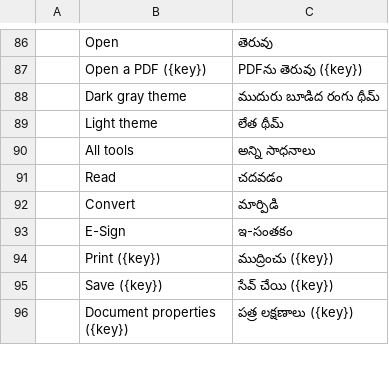
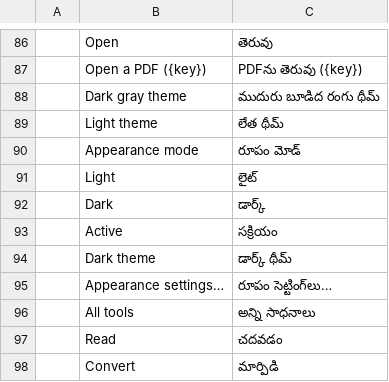
Before and after one commit to 0ldini/pdfcraft, a TSV file: crates/ui-egui/src/i18n/te.tsv, drawn as a sheet; only a part is shown, gaps mark what is left out; the shorter side is filled out with more unchanged rows; the diff names each change by its address in the sheet, - before the commit and + after, or states it on an @@ line.

Commit message:
UI: theme picker with light and dark theme cards (#1082)
* UI: theme picker with light and dark theme cards

* UI: update the icon count and the theme test for the cycling theme button

---------

Co-authored-by: Brandon Thomas <echelon@gmail.com>

```diff
--- a/crates/ui-egui/src/i18n/te.tsv
+++ b/crates/ui-egui/src/i18n/te.tsv
+row 90:  | Appearance mode | రూపం మోడ్
+row 91:  | Light | లైట్
+row 92:  | Dark | డార్క్
+row 93:  | Active | సక్రియం
+row 94:  | Dark theme | డార్క్ థీమ్
+row 95:  | Appearance settings… | రూపం సెట్టింగ్‌లు…
```
Also changed, not shown: crates/ui-egui/src/i18n/ar.tsv, crates/ui-egui/src/i18n/bg.tsv, 23 other files.
